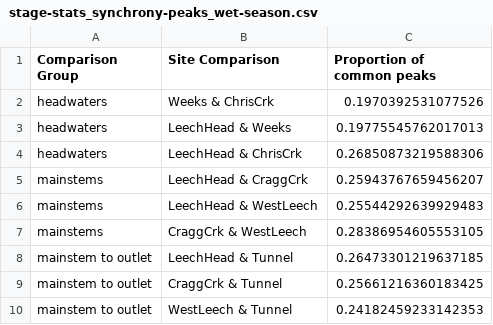
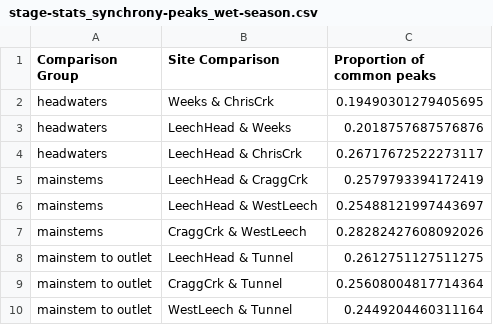
Before and after one commit to HJMcSorley/UBC_MSc_thesis, a CSV file: R-outputs_UBC-forWater-MSc_HMc/tables/stage-stats_synchrony-peaks_wet-season.csv, drawn as a sheet.

```diff
--- a/R-outputs_UBC-forWater-MSc_HMc/tables/stage-stats_synchrony-peaks_wet-season.csv
+++ b/R-outputs_UBC-forWater-MSc_HMc/tables/stage-stats_synchrony-peaks_wet-season.csv
@@ -1,10 +1,10 @@
 Comparison Group,Site Comparison,Proportion of common peaks
-headwaters,Weeks & ChrisCrk,0.1970392531077526
-headwaters,LeechHead & Weeks,0.19775545762017013
-headwaters,LeechHead & ChrisCrk,0.26850873219588306
-mainstems,LeechHead & CraggCrk,0.25943767659456207
-mainstems,LeechHead & WestLeech,0.25544292639929483
-mainstems,CraggCrk & WestLeech,0.28386954605553105
-mainstem to outlet,LeechHead & Tunnel,0.26473301219637185
-mainstem to outlet,CraggCrk & Tunnel,0.25661216360183425
-mainstem to outlet,WestLeech & Tunnel,0.24182459233142353
+headwaters,Weeks & ChrisCrk,0.19490301279405695
+headwaters,LeechHead & Weeks,0.2018757687576876
+headwaters,LeechHead & ChrisCrk,0.26717672522273117
+mainstems,LeechHead & CraggCrk,0.2579793394172419
+mainstems,LeechHead & WestLeech,0.25488121997443697
+mainstems,CraggCrk & WestLeech,0.28282427608092026
+mainstem to outlet,LeechHead & Tunnel,0.2612751127511275
+mainstem to outlet,CraggCrk & Tunnel,0.25608004817714364
+mainstem to outlet,WestLeech & Tunnel,0.2449204460311164
```
Also changed, not shown: R-outputs_UBC-forWater-MSc_HMc/tables/HoldTime_results-summary.csv, R-outputs_UBC-forWater-MSc_HMc/tables/TidbiT-FWx_lm_prediction-errors.csv, 15 other files.
